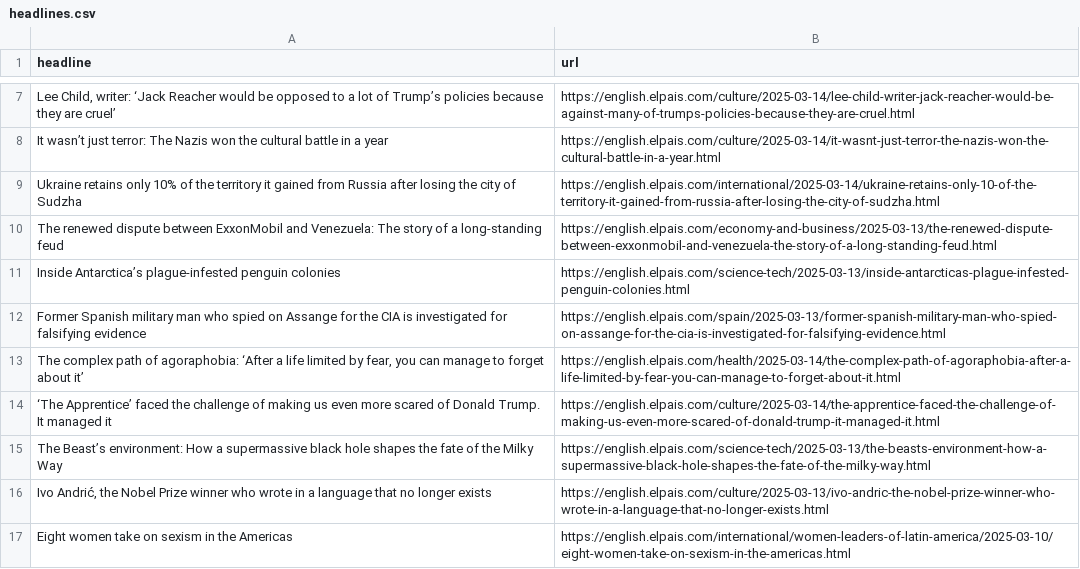
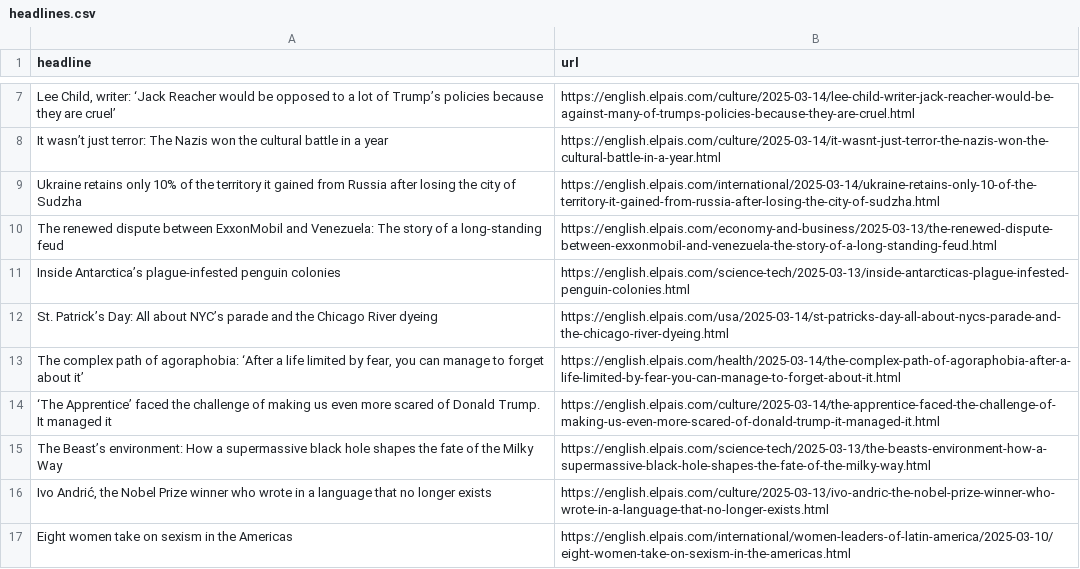
Before and after one commit to jsoma/el-pais-scraper, a CSV file: headlines.csv, drawn as a sheet; only a part is shown, gaps mark what is left out.

```diff
--- a/headlines.csv
+++ b/headlines.csv
@@ -11,3 +11,3 @@ The renewed dispute between ExxonMobil and Venezuela: The story of a long-standi
 Inside Antarctica’s plague-infested penguin colonies,https://english.elpais.com/science-tech/2025-03-13/inside-antarcticas-plague-infested-penguin-colonies.html
-Former Spanish military man who spied on Assange for the CIA is investigated for falsifying evidence,https://english.elpais.com/spain/2025-03-13/former-spanish-military-man-who-spied-on-assange-for-the-cia-is-investigated-for-falsifying-evidence.html
+St. Patrick’s Day: All about NYC’s parade and the Chicago River dyeing ,https://english.elpais.com/usa/2025-03-14/st-patricks-day-all-about-nycs-parade-and-the-chicago-river-dyeing.html
 "The complex path of agoraphobia: ‘After a life limited by fear, you can manage to forget about it’  ",https://english.elpais.com/health/2025-03-14/the-complex-path-of-agoraphobia-after-a-life-limited-by-fear-you-can-manage-to-forget-about-it.html
```
